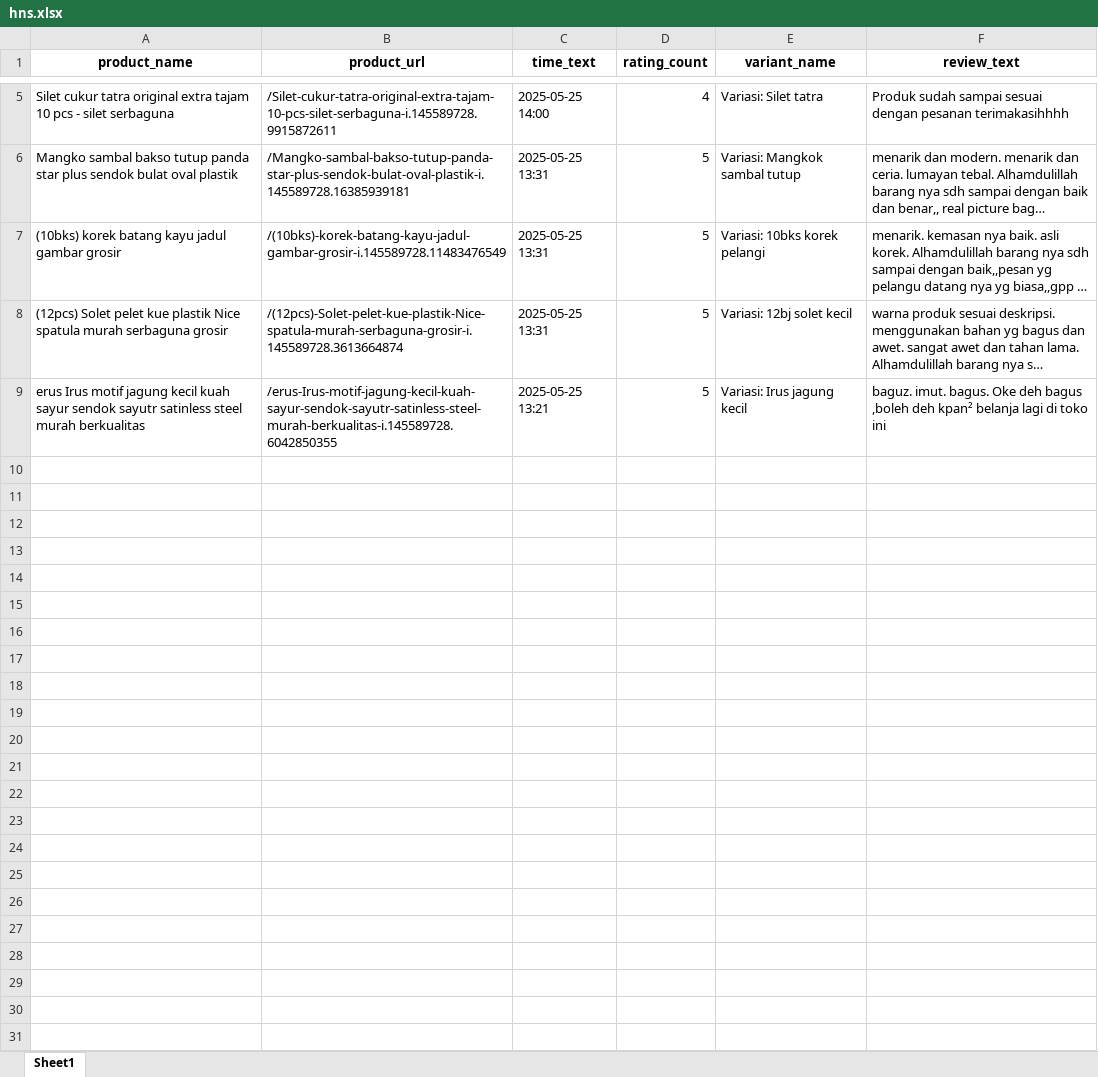
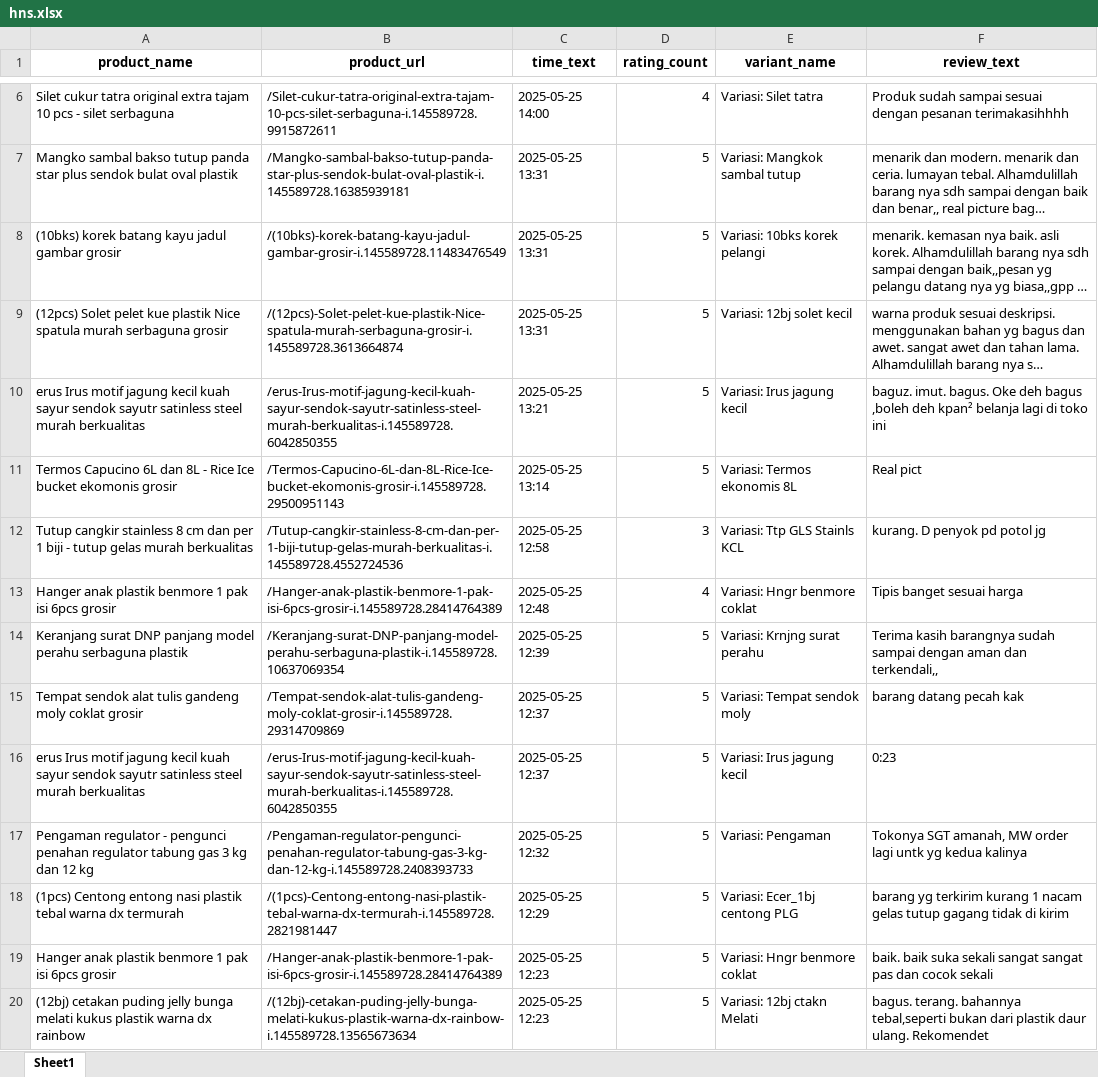
Before and after one commit to NafisHandoko/web-scraping-shopee, an Excel workbook: hns.xlsx, sheet Sheet1, drawn as a sheet; only a part is shown, gaps mark what is left out; long unchanged cells end in …; values as stored, in another font and other column widths than the file's, no borders; the diff covers the shown part only; the diff names each change by its address in the sheet, - before the commit and + after, or states it on an @@ line.

```diff
--- a/hns.xlsx (sheet Sheet1)
+++ b/hns.xlsx (sheet Sheet1)
+row 11: Termos Capucino 6L dan 8L - Rice Ice bucket ekomonis grosir | /Termos-Capucino-6L-dan-8L-Rice-Ice-bucket-ekomonis-grosir-i.145589728.29500951143 | 2025-05-25 13:14 | 5 | Variasi: Termos ekonomis 8L | Real pict
+row 12: Tutup cangkir stainless 8 cm dan per 1 biji - tutup gelas murah berkualitas | /Tutup-cangkir-stainless-8-cm-dan-per-1-biji-tutup-gelas-murah-berkualitas-i.145589728.4552724536 | 2025-05-25 12:58 | 3 | Variasi: Ttp GLS Stainls KCL | kurang. D penyok pd potol jg
+row 13: Hanger anak plastik benmore 1 pak isi 6pcs grosir | /Hanger-anak-plastik-benmore-1-pak-isi-6pcs-grosir-i.145589728.28414764389 | 2025-05-25 12:48 | 4 | Variasi: Hngr benmore coklat | Tipis banget sesuai harga
+row 14: Keranjang surat DNP panjang model perahu serbaguna plastik | /Keranjang-surat-DNP-panjang-model-perahu-serbaguna-plastik-i.145589728.10637069354 | 2025-05-25 12:39 | 5 | Variasi: Krnjng surat perahu | Terima kasih barangnya sudah sampai dengan aman dan terkendali,,
+row 15: Tempat sendok alat tulis gandeng moly coklat grosir | /Tempat-sendok-alat-tulis-gandeng-moly-coklat-grosir-i.145589728.29314709869 | 2025-05-25 12:37 | 5 | Variasi: Tempat sendok moly | barang datang pecah kak
+row 16: erus Irus motif jagung kecil kuah sayur sendok sayutr satinless steel murah berkualitas | /erus-Irus-motif-jagung-kecil-kuah-sayur-sendok-sayutr-satinless-steel-murah-berkualitas-i.145589728.6042850355 | 2025-05-25 12:37 | 5 | Variasi: Irus jagung kecil | 0:23
+row 17: Pengaman regulator - pengunci penahan regulator tabung gas 3 kg dan 12 kg | /Pengaman-regulator-pengunci-penahan-regulator-tabung-gas-3-kg-dan-12-kg-i.145589728.2408393733 | 2025-05-25 12:32 | 5 | Variasi: Pengaman | Tokonya SGT amanah, MW order lagi untk yg kedua kalinya
+row 18: (1pcs) Centong entong nasi plastik tebal warna dx termurah | /(1pcs)-Centong-entong-nasi-plastik-tebal-warna-dx-termurah-i.145589728.2821981447 | 2025-05-25 12:29 | 5 | Variasi: Ecer_1bj centong PLG | barang yg terkirim kurang 1 nacam gelas tutup gagang tidak di kirim
+row 19: Hanger anak plastik benmore 1 pak isi 6pcs grosir | /Hanger-anak-plastik-benmore-1-pak-isi-6pcs-grosir-i.145589728.28414764389 | 2025-05-25 12:23 | 5 | Variasi: Hngr benmore coklat | baik. baik suka sekali sangat sangat pas dan cocok sekali
+row 20: (12bj) cetakan puding jelly bunga melati kukus plastik warna dx rainbow | /(12bj)-cetakan-puding-jelly-bunga-melati-kukus-plastik-warna-dx-rainbow-i.145589728.13565673634 | 2025-05-25 12:23 | 5 | Variasi: 12bj ctakn Melati | bagus. terang. bahannya tebal,seperti bukan dari plastik daur ulang. Rekomendet
```
Also changed, not shown: 42 added rows elsewhere in this sheet, 2 other files.
